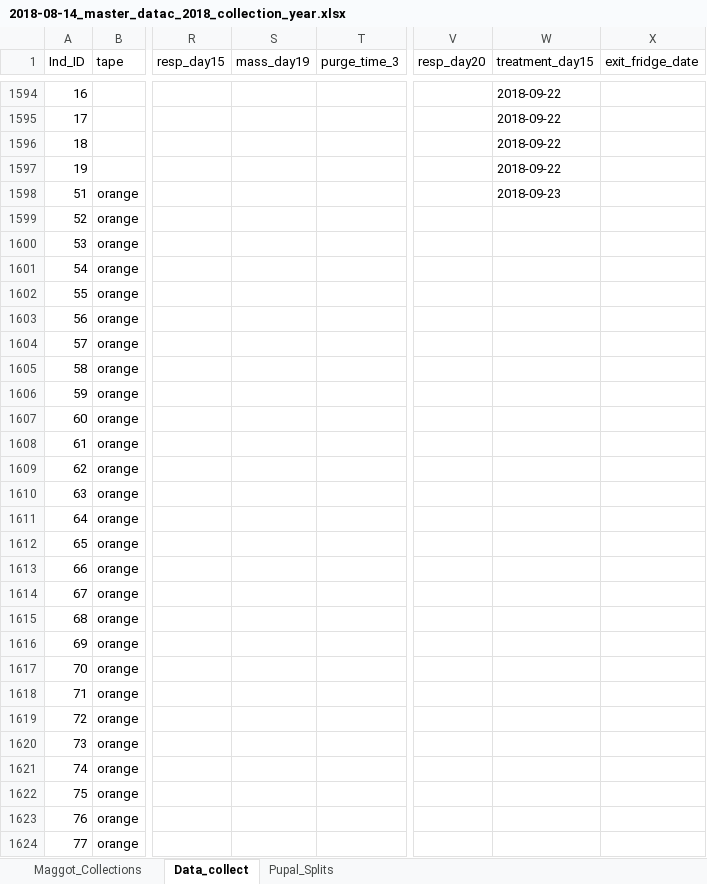
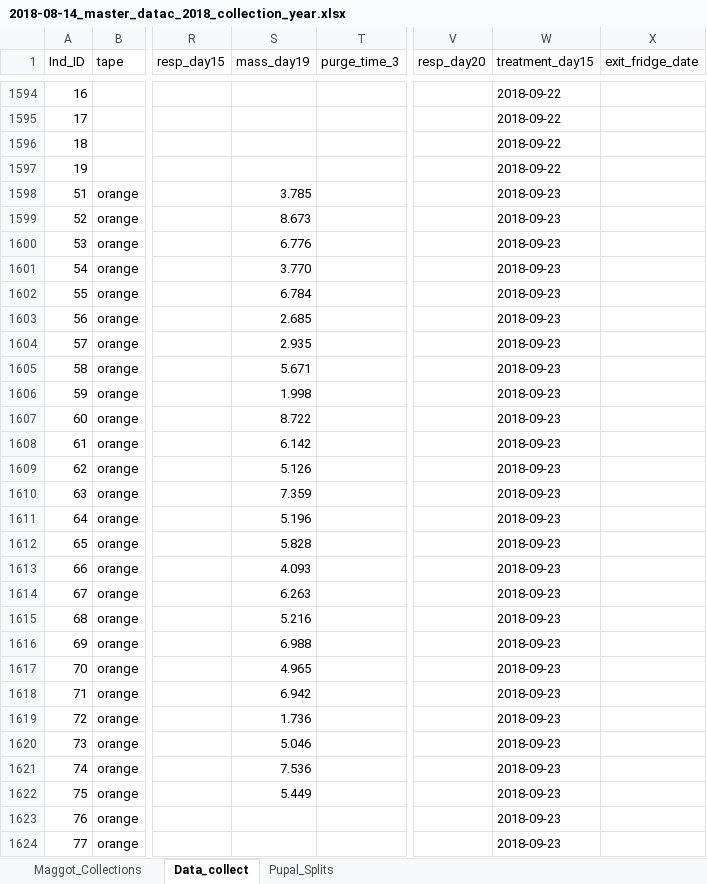
Before and after one commit to adnguyen/Circadian_rhythm_runs_seasonal_timing, an Excel workbook: Data/2018-08-14_master_datac_2018_collection_year.xlsx, sheet Data_collect, drawn as a sheet; only a part is shown, gaps mark what is left out; values as stored, in another font and other column widths than the file's, no borders; the diff covers the shown part only; the diff names each change by its address in the sheet, - before the commit and + after, or states it on an @@ line.

```diff
--- a/Data/2018-08-14_master_datac_2018_collection_year.xlsx (sheet Data_collect)
+++ b/Data/2018-08-14_master_datac_2018_collection_year.xlsx (sheet Data_collect)
-S1598 (mass_day19): (empty)
+S1598 (mass_day19): 3.785
-S1599 (mass_day19): (empty)
+S1599 (mass_day19): 8.673
-W1599:W1624 (treatment_day15): (empty)
+W1599:W1624 (treatment_day15): 2018-09-23
-S1600 (mass_day19): (empty)
+S1600 (mass_day19): 6.776
-S1601 (mass_day19): (empty)
+S1601 (mass_day19): 3.770
-S1602 (mass_day19): (empty)
+S1602 (mass_day19): 6.784
-S1603 (mass_day19): (empty)
+S1603 (mass_day19): 2.685
-S1604 (mass_day19): (empty)
+S1604 (mass_day19): 2.935
-S1605 (mass_day19): (empty)
+S1605 (mass_day19): 5.671
-S1606 (mass_day19): (empty)
+S1606 (mass_day19): 1.998
-S1607 (mass_day19): (empty)
+S1607 (mass_day19): 8.722
-S1608 (mass_day19): (empty)
+S1608 (mass_day19): 6.142
-S1609 (mass_day19): (empty)
+S1609 (mass_day19): 5.126
-S1610 (mass_day19): (empty)
+S1610 (mass_day19): 7.359
-S1611 (mass_day19): (empty)
+S1611 (mass_day19): 5.196
-S1612 (mass_day19): (empty)
+S1612 (mass_day19): 5.828
-S1613 (mass_day19): (empty)
+S1613 (mass_day19): 4.093
-S1614 (mass_day19): (empty)
+S1614 (mass_day19): 6.263
-S1615 (mass_day19): (empty)
+S1615 (mass_day19): 5.216
-S1616 (mass_day19): (empty)
+S1616 (mass_day19): 6.988
-S1617 (mass_day19): (empty)
+S1617 (mass_day19): 4.965
-S1618 (mass_day19): (empty)
+S1618 (mass_day19): 6.942
-S1619 (mass_day19): (empty)
+S1619 (mass_day19): 1.736
-S1620 (mass_day19): (empty)
+S1620 (mass_day19): 5.046
-S1621 (mass_day19): (empty)
+S1621 (mass_day19): 7.536
-S1622 (mass_day19): (empty)
+S1622 (mass_day19): 5.449
```
Also changed, not shown: 2 added rows and 130 edited cells elsewhere in this sheet, 1 other file.
